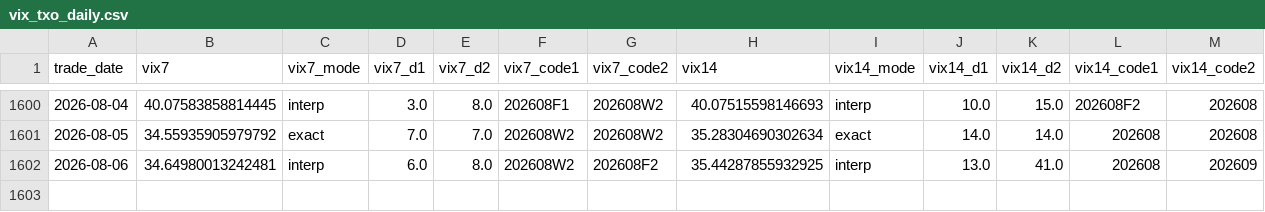
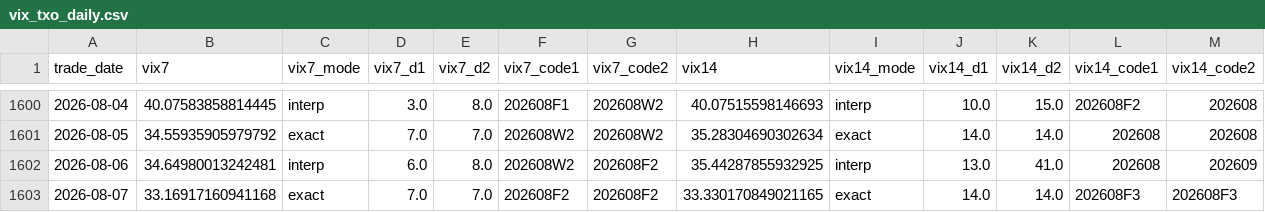
Before and after one commit to miYuz/taifex-vix, a CSV file: data/vix_txo_daily.csv, drawn as a sheet; only a part is shown, gaps mark what is left out; rows hold the shown columns only; the diff names each change by its address in the sheet, - before the commit and + after, or states it on an @@ line.

```diff
--- a/data/vix_txo_daily.csv
+++ b/data/vix_txo_daily.csv
+row 1603: 2026-08-07 | 33.16917160941168 | exact | 7.0 | 7.0 | 202608F2 | 202608F2 | 33.330170849021165 | exact | 14.0 | 14.0 | 202608F3 | 202608F3
```
Also changed, not shown: 3 other files.
